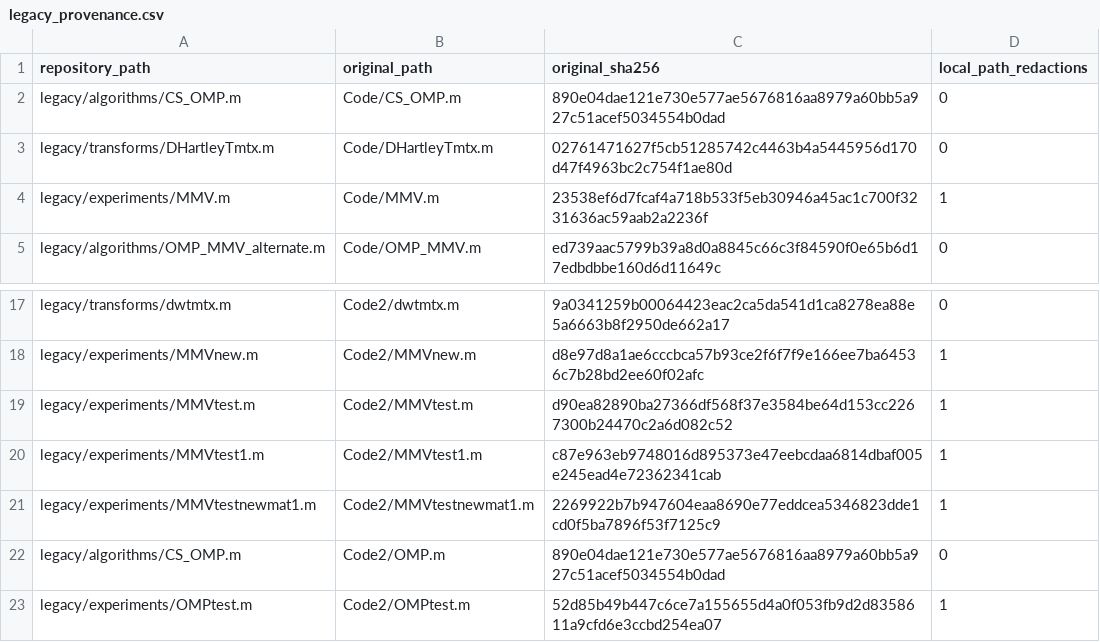
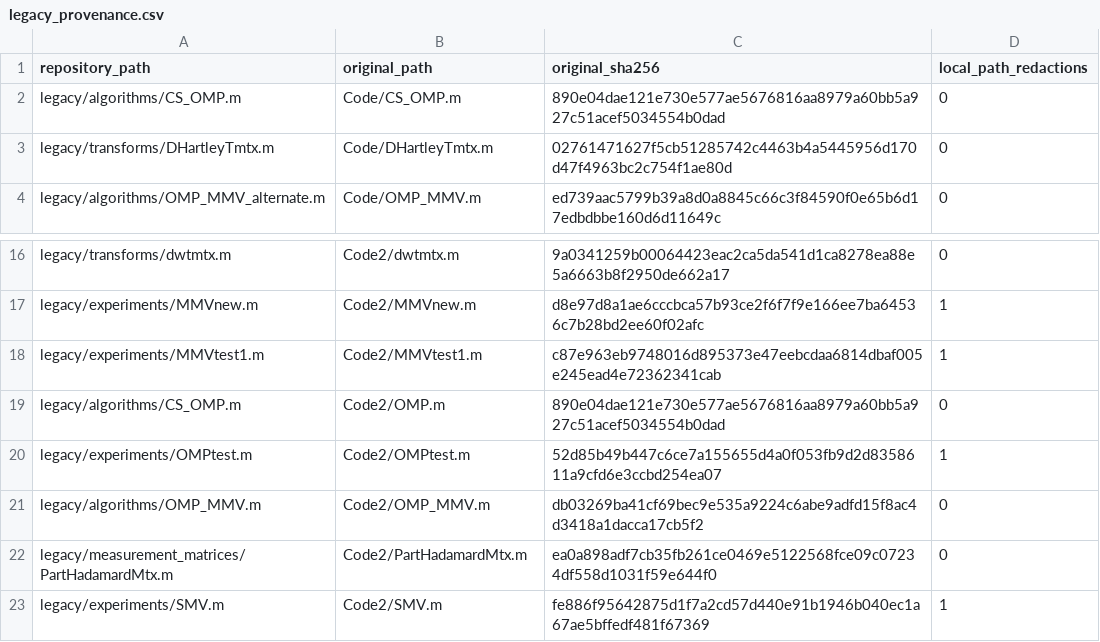
Before and after one commit to RuihuiZhao/mmv-emg-reconstruction, a CSV file: docs/legacy_provenance.csv, drawn as a sheet; only a part is shown, gaps mark what is left out; the shorter side is filled out with more unchanged rows.

Commit message:
Update legacy_provenance.csv

```diff
--- a/docs/legacy_provenance.csv
+++ b/docs/legacy_provenance.csv
@@ -3,3 +3,2 @@ legacy/algorithms/CS_OMP.m,Code/CS_OMP.m,890e04dae121e730e577ae5676816aa8979a60b
 legacy/transforms/DHartleyTmtx.m,Code/DHartleyTmtx.m,02761471627f5cb51285742c4463b4a5445956d170d47f4963bc2c754f1ae80d,0
-legacy/experiments/MMV.m,Code/MMV.m,23538ef6d7fcaf4a718b533f5eb30946a45ac1c700f3231636ac59aab2a2236f,1
 legacy/algorithms/OMP_MMV_alternate.m,Code/OMP_MMV.m,ed739aac5799b39a8d0a8845c66c3f84590f0e65b6d17edbdbbe160d6d11649c,0
@@ -18,5 +17,3 @@ legacy/transforms/dwtmtx.m,Code2/dwtmtx.m,9a0341259b00064423eac2ca5da541d1ca8278
 legacy/experiments/MMVnew.m,Code2/MMVnew.m,d8e97d8a1ae6cccbca57b93ce2f6f7f9e166ee7ba64536c7b28bd2ee60f02afc,1
-legacy/experiments/MMVtest.m,Code2/MMVtest.m,d90ea82890ba27366df568f37e3584be64d153cc2267300b24470c2a6d082c52,1
 legacy/experiments/MMVtest1.m,Code2/MMVtest1.m,c87e963eb9748016d895373e47eebcdaa6814dbaf005e245ead4e72362341cab,1
-legacy/experiments/MMVtestnewmat1.m,Code2/MMVtestnewmat1.m,2269922b7b947604eaa8690e77eddcea5346823dde1cd0f5ba7896f53f7125c9,1
 legacy/algorithms/CS_OMP.m,Code2/OMP.m,890e04dae121e730e577ae5676816aa8979a60bb5a927c51acef5034554b0dad,0
```
